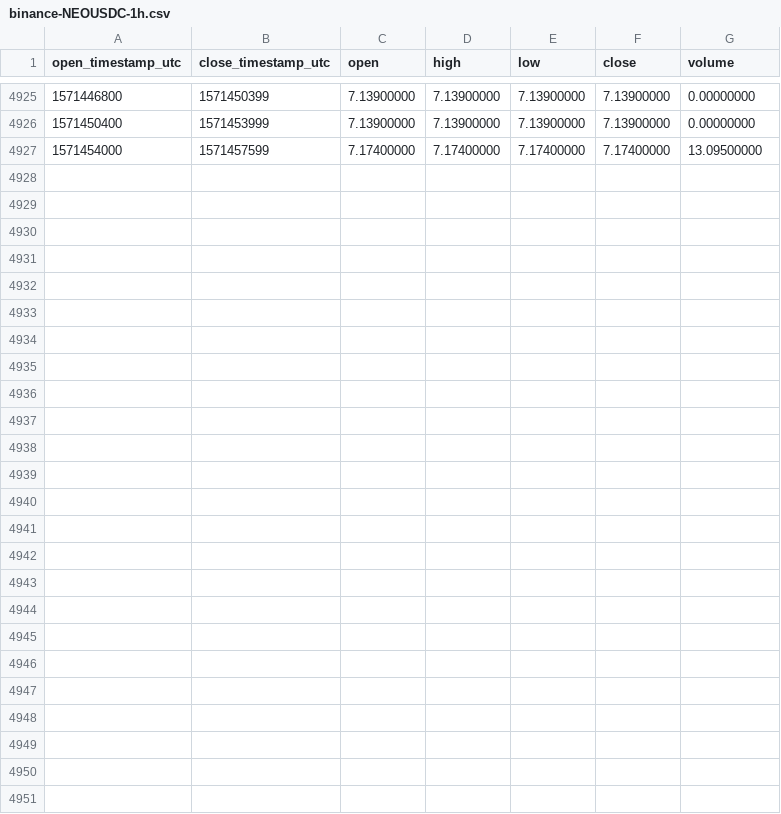
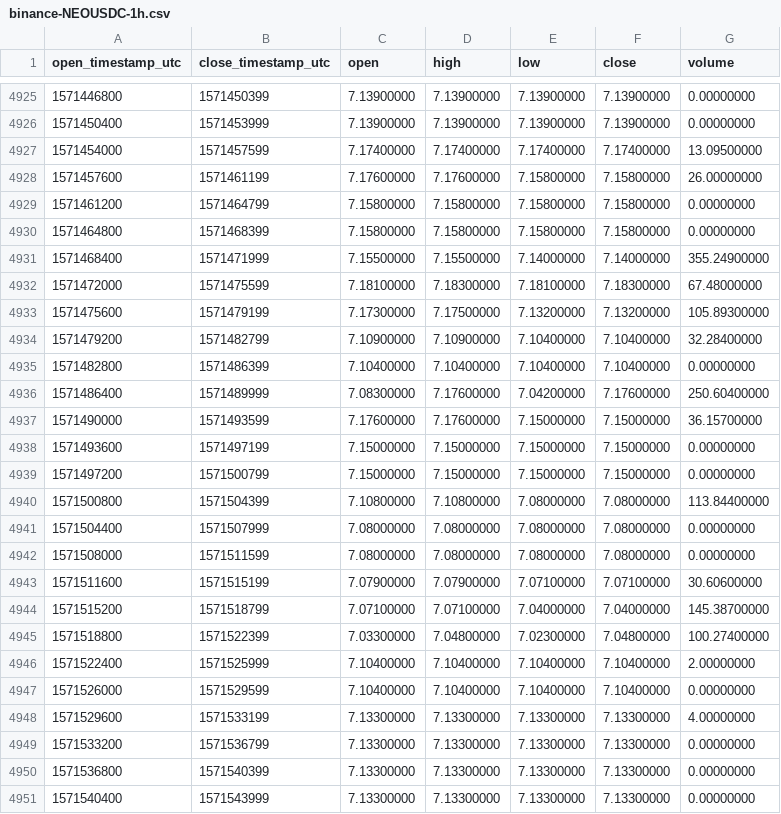
Before and after one commit to cryptobigbro/binance-NEOUSDC, a CSV file: binance-NEOUSDC-1h.csv, drawn as a sheet; only a part is shown, gaps mark what is left out; the diff names each change by its address in the sheet, - before the commit and + after, or states it on an @@ line.

Commit message:
Update OHLCV data.

```diff
--- a/binance-NEOUSDC-1h.csv
+++ b/binance-NEOUSDC-1h.csv
+row 4928: 1571457600 | 1571461199 | 7.17600000 | 7.17600000 | 7.15800000 | 7.15800000 | 26.00000000
+row 4929: 1571461200 | 1571464799 | 7.15800000 | 7.15800000 | 7.15800000 | 7.15800000 | 0.00000000
+row 4930: 1571464800 | 1571468399 | 7.15800000 | 7.15800000 | 7.15800000 | 7.15800000 | 0.00000000
+row 4931: 1571468400 | 1571471999 | 7.15500000 | 7.15500000 | 7.14000000 | 7.14000000 | 355.24900000
+row 4932: 1571472000 | 1571475599 | 7.18100000 | 7.18300000 | 7.18100000 | 7.18300000 | 67.48000000
+row 4933: 1571475600 | 1571479199 | 7.17300000 | 7.17500000 | 7.13200000 | 7.13200000 | 105.89300000
+row 4934: 1571479200 | 1571482799 | 7.10900000 | 7.10900000 | 7.10400000 | 7.10400000 | 32.28400000
+row 4935: 1571482800 | 1571486399 | 7.10400000 | 7.10400000 | 7.10400000 | 7.10400000 | 0.00000000
+row 4936: 1571486400 | 1571489999 | 7.08300000 | 7.17600000 | 7.04200000 | 7.17600000 | 250.60400000
+row 4937: 1571490000 | 1571493599 | 7.17600000 | 7.17600000 | 7.15000000 | 7.15000000 | 36.15700000
+row 4938: 1571493600 | 1571497199 | 7.15000000 | 7.15000000 | 7.15000000 | 7.15000000 | 0.00000000
+row 4939: 1571497200 | 1571500799 | 7.15000000 | 7.15000000 | 7.15000000 | 7.15000000 | 0.00000000
+row 4940: 1571500800 | 1571504399 | 7.10800000 | 7.10800000 | 7.08000000 | 7.08000000 | 113.84400000
+row 4941: 1571504400 | 1571507999 | 7.08000000 | 7.08000000 | 7.08000000 | 7.08000000 | 0.00000000
+row 4942: 1571508000 | 1571511599 | 7.08000000 | 7.08000000 | 7.08000000 | 7.08000000 | 0.00000000
+row 4943: 1571511600 | 1571515199 | 7.07900000 | 7.07900000 | 7.07100000 | 7.07100000 | 30.60600000
+row 4944: 1571515200 | 1571518799 | 7.07100000 | 7.07100000 | 7.04000000 | 7.04000000 | 145.38700000
+row 4945: 1571518800 | 1571522399 | 7.03300000 | 7.04800000 | 7.02300000 | 7.04800000 | 100.27400000
+row 4946: 1571522400 | 1571525999 | 7.10400000 | 7.10400000 | 7.10400000 | 7.10400000 | 2.00000000
+row 4947: 1571526000 | 1571529599 | 7.10400000 | 7.10400000 | 7.10400000 | 7.10400000 | 0.00000000
+row 4948: 1571529600 | 1571533199 | 7.13300000 | 7.13300000 | 7.13300000 | 7.13300000 | 4.00000000
+row 4949: 1571533200 | 1571536799 | 7.13300000 | 7.13300000 | 7.13300000 | 7.13300000 | 0.00000000
+row 4950: 1571536800 | 1571540399 | 7.13300000 | 7.13300000 | 7.13300000 | 7.13300000 | 0.00000000
+row 4951: 1571540400 | 1571543999 | 7.13300000 | 7.13300000 | 7.13300000 | 7.13300000 | 0.00000000
```
Also changed, not shown: binance-NEOUSDC-1d.csv.
